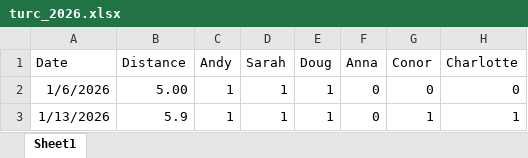
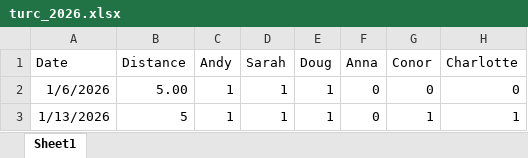
Before and after one commit to ASW-Analyst/turc_run_2026, an Excel workbook: data/turc_2026.xlsx, sheet Sheet1, drawn as a sheet; values as stored, in another font and other column widths than the file's, no borders; the diff names each change by its address in the sheet, - before the commit and + after, or states it on an @@ line.

Commit message:
Fix distance in spreadsheet

```diff
--- a/data/turc_2026.xlsx (sheet Sheet1)
+++ b/data/turc_2026.xlsx (sheet Sheet1)
-B3 (Distance): 5.9
+B3 (Distance): 5
```
